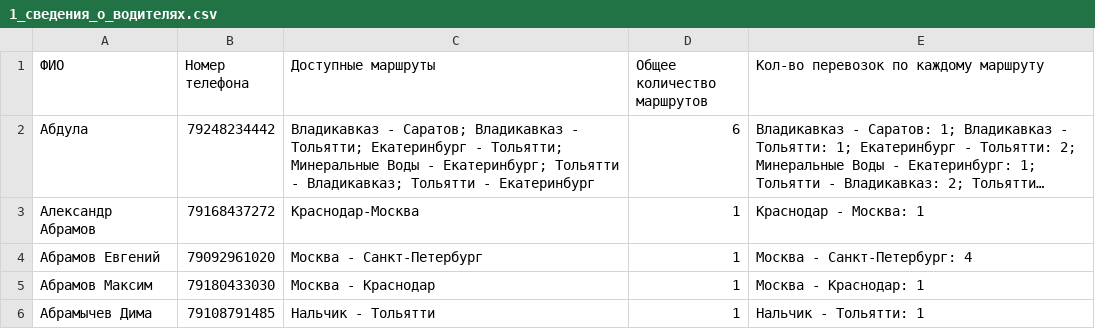
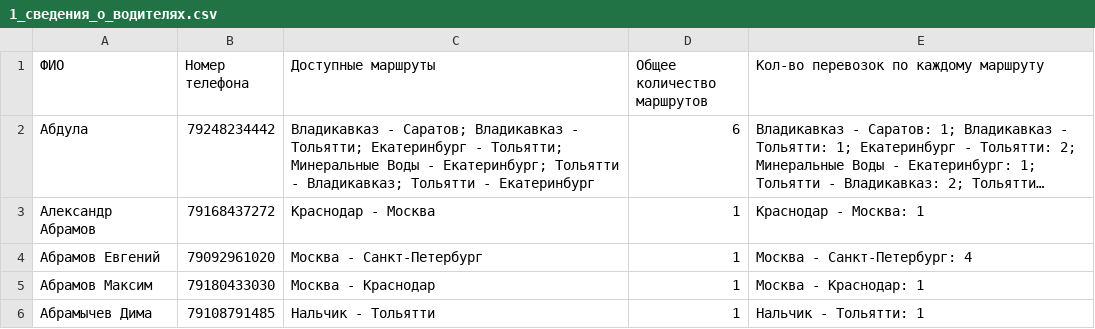
Before and after one commit to qwezyid/TimDispatcher, a CSV file: public/data/1_сведения_о_водителях.csv, drawn as a sheet; only a part is shown; long unchanged cells end in …; the diff names each change by its address in the sheet, - before the commit and + after, or states it on an @@ line.

Commit message:
Update 1_сведения_о_водителях.csv

```diff
--- a/public/data/1_сведения_о_водителях.csv
+++ b/public/data/1_сведения_о_водителях.csv
-C3 (Доступные маршруты): Краснодар-Москва
+C3 (Доступные маршруты): Краснодар - Москва
```
